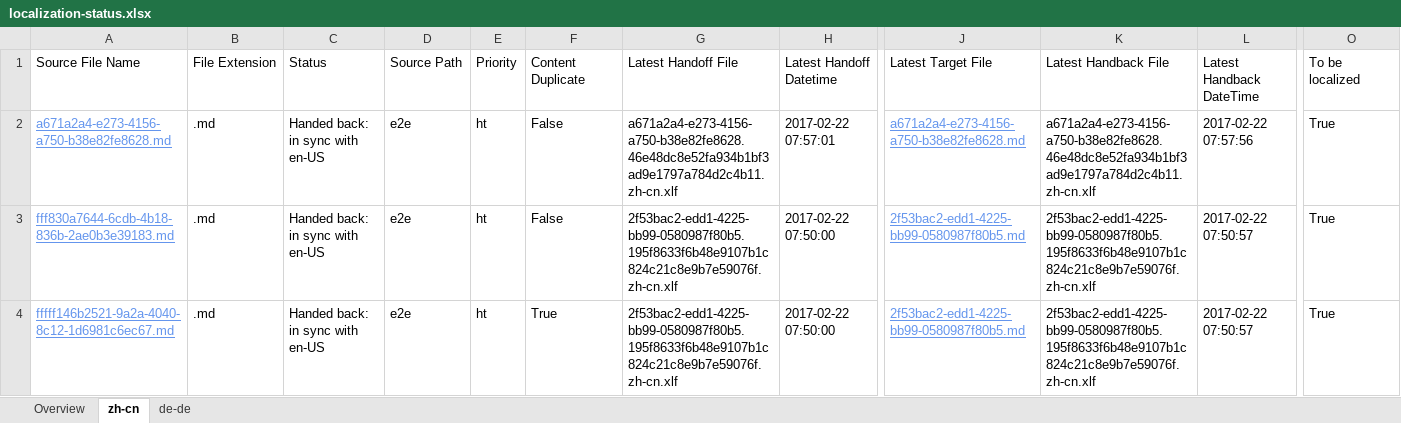
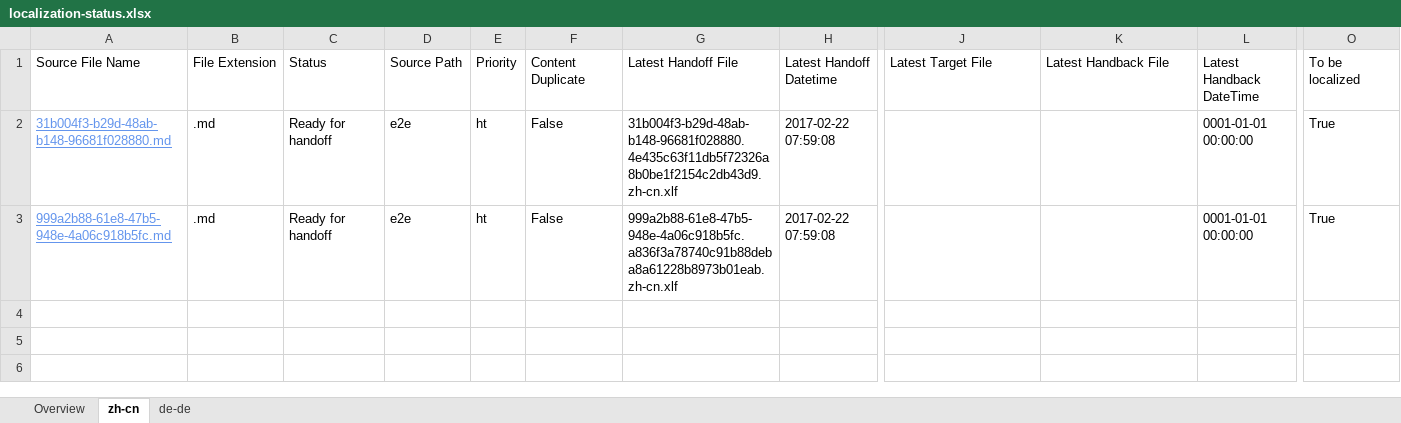
Before and after one commit to OpenLocalizationTestOrg/ol-test4-handback, an Excel workbook: ol-handback/OpenLocalizationTestOrg/ol-test4/xinjiang/localization-status.xlsx, sheet zh-cn, drawn as a sheet; only a part is shown, gaps mark what is left out; values as stored, in another font and other column widths than the file's, no borders; table styles not drawn; rows hold the shown columns only; the diff names each change by its address in the sheet, - before the commit and + after, or states it on an @@ line.

Commit message:
Generate Report for Handoff

```diff
--- a/ol-handback/OpenLocalizationTestOrg/ol-test4/xinjiang/localization-status.xlsx (sheet zh-cn)
+++ b/ol-handback/OpenLocalizationTestOrg/ol-test4/xinjiang/localization-status.xlsx (sheet zh-cn)
-A2: a671a2a4-e273-4156-a750-b38e82fe8628.md
+A2: 31b004f3-b29d-48ab-b148-96681f028880.md
-C2:C3: Handed back: in sync with en-US
+C2:C3: Ready for handoff
-G2: a671a2a4-e273-4156-a750-b38e82fe8628.46e48dc8e52fa934b1bf3ad9e1797a784d2c4b11.zh-cn.xlf
+G2: 31b004f3-b29d-48ab-b148-96681f028880.4e435c63f11db5f72326a8b0be1f2154c2db43d9.zh-cn.xlf
-H2: 2017-02-22 07:57:01
+H2: 2017-02-22 07:59:08
-J2: a671a2a4-e273-4156-a750-b38e82fe8628.md
+J2: (empty)
-K2: a671a2a4-e273-4156-a750-b38e82fe8628.46e48dc8e52fa934b1bf3ad9e1797a784d2c4b11.zh-cn.xlf
+K2: (empty)
-L2: 2017-02-22 07:57:56
+L2: 0001-01-01 00:00:00
-A3: fff830a7644-6cdb-4b18-836b-2ae0b3e39183.md
+A3: 999a2b88-61e8-47b5-948e-4a06c918b5fc.md
-G3: 2f53bac2-edd1-4225-bb99-0580987f80b5.195f8633f6b48e9107b1c824c21c8e9b7e59076f.zh-cn.xlf
+G3: 999a2b88-61e8-47b5-948e-4a06c918b5fc.a836f3a78740c91b88deba8a61228b8973b01eab.zh-cn.xlf
-H3: 2017-02-22 07:50:00
+H3: 2017-02-22 07:59:08
-J3: 2f53bac2-edd1-4225-bb99-0580987f80b5.md
+J3: (empty)
-K3: 2f53bac2-edd1-4225-bb99-0580987f80b5.195f8633f6b48e9107b1c824c21c8e9b7e59076f.zh-cn.xlf
+K3: (empty)
-L3: 2017-02-22 07:50:57
+L3: 0001-01-01 00:00:00
-row 4: fffff146b2521-9a2a-4040-8c12-1d6981c6ec67.md | .md | Handed back: in sync with en-US | e2e | ht | True | 2f53bac2-edd1-4225-bb99-0580987f80b5.195f8633f6b48e9107b1c824c21c8e9b7e59076f.zh-cn.xlf | 2017-02-22 07:50:00 | 2f53bac2-edd1-4225-bb99-0580987f80b5.md | 2f53bac2-edd1-4225-bb99-0580987f80b5.195f8633f6b48e9107b1c824c21c8e9b7e59076f.zh-cn.xlf | 2017-02-22 07:50:57 | True
```
Also changed, not shown: sheet Overview, sheet de-de.
